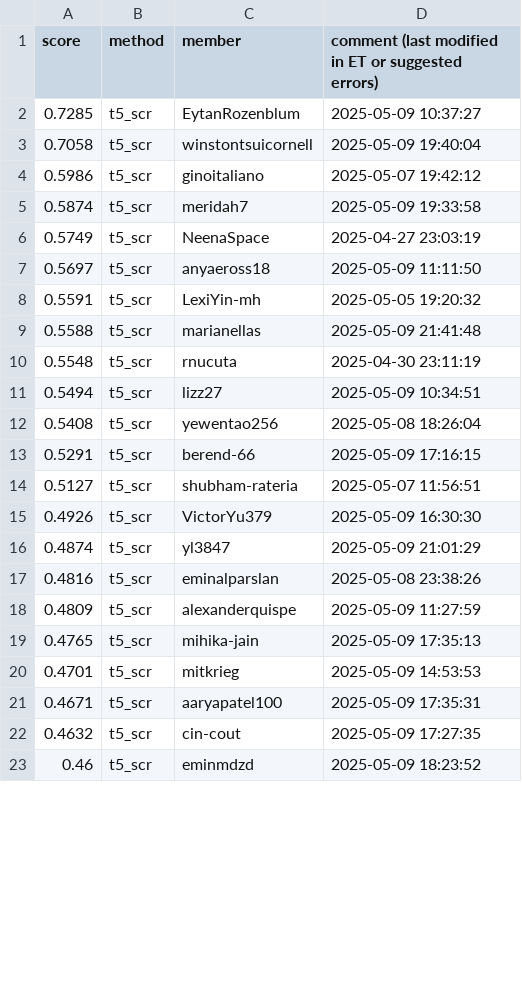
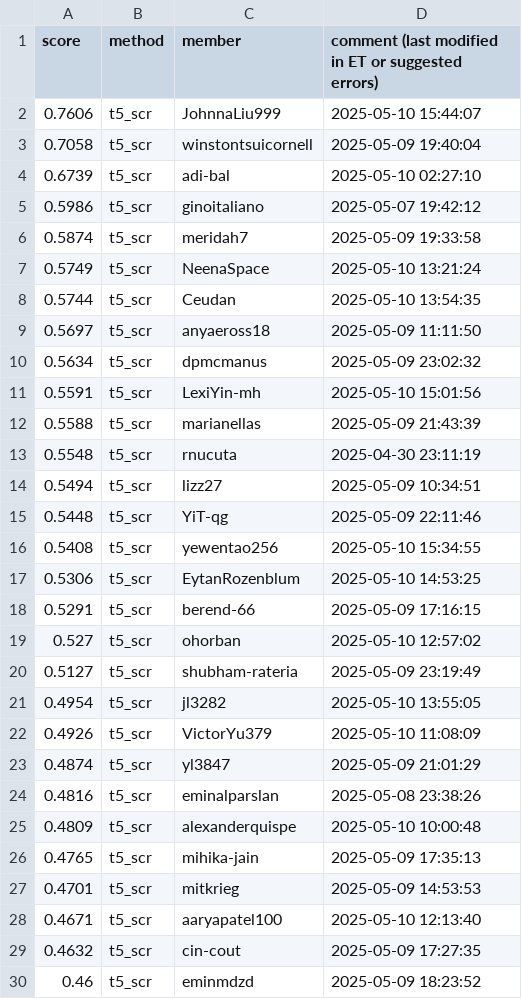
Before and after one commit to cornell-cs5740-sp25/leaderboards, a CSV file: a5/t5_scr.csv, drawn as a sheet; only a part is shown; the diff covers the shown part only.

Commit message:
Leaderboard Update

```diff
--- a/a5/t5_scr.csv
+++ b/a5/t5_scr.csv
@@ -1,22 +1,29 @@
 score,method,member,comment (last modified in ET or suggested errors)
-0.7285,t5_scr,EytanRozenblum,2025-05-09 10:37:27
+0.7606,t5_scr,JohnnaLiu999,2025-05-10 15:44:07
 0.7058,t5_scr,winstontsuicornell,2025-05-09 19:40:04
+0.6739,t5_scr,adi-bal,2025-05-10 02:27:10
 0.5986,t5_scr,ginoitaliano,2025-05-07 19:42:12
 0.5874,t5_scr,meridah7,2025-05-09 19:33:58
-0.5749,t5_scr,NeenaSpace,2025-04-27 23:03:19
+0.5749,t5_scr,NeenaSpace,2025-05-10 13:21:24
+0.5744,t5_scr,Ceudan,2025-05-10 13:54:35
 0.5697,t5_scr,anyaeross18,2025-05-09 11:11:50
-0.5591,t5_scr,LexiYin-mh,2025-05-05 19:20:32
-0.5588,t5_scr,marianellas,2025-05-09 21:41:48
+0.5634,t5_scr,dpmcmanus,2025-05-09 23:02:32
+0.5591,t5_scr,LexiYin-mh,2025-05-10 15:01:56
+0.5588,t5_scr,marianellas,2025-05-09 21:43:39
 0.5548,t5_scr,rnucuta,2025-04-30 23:11:19
 0.5494,t5_scr,lizz27,2025-05-09 10:34:51
-0.5408,t5_scr,yewentao256,2025-05-08 18:26:04
+0.5448,t5_scr,YiT-qg,2025-05-09 22:11:46
+0.5408,t5_scr,yewentao256,2025-05-10 15:34:55
+0.5306,t5_scr,EytanRozenblum,2025-05-10 14:53:25
 0.5291,t5_scr,berend-66,2025-05-09 17:16:15
-0.5127,t5_scr,shubham-rateria,2025-05-07 11:56:51
-0.4926,t5_scr,VictorYu379,2025-05-09 16:30:30
+0.527,t5_scr,ohorban,2025-05-10 12:57:02
+0.5127,t5_scr,shubham-rateria,2025-05-09 23:19:49
+0.4954,t5_scr,jl3282,2025-05-10 13:55:05
+0.4926,t5_scr,VictorYu379,2025-05-10 11:08:09
 0.4874,t5_scr,yl3847,2025-05-09 21:01:29
 0.4816,t5_scr,eminalparslan,2025-05-08 23:38:26
-0.4809,t5_scr,alexanderquispe,2025-05-09 11:27:59
+0.4809,t5_scr,alexanderquispe,2025-05-10 10:00:48
 0.4765,t5_scr,mihika-jain,2025-05-09 17:35:13
 0.4701,t5_scr,mitkrieg,2025-05-09 14:53:53
-0.4671,t5_scr,aaryapatel100,2025-05-09 17:35:31
+0.4671,t5_scr,aaryapatel100,2025-05-10 12:13:40
 0.4632,t5_scr,cin-cout,2025-05-09 17:27:35
```
Also changed, not shown: 12 added rows, 17 removed rows, 1 moved row and 32 edited cells elsewhere in this file.
